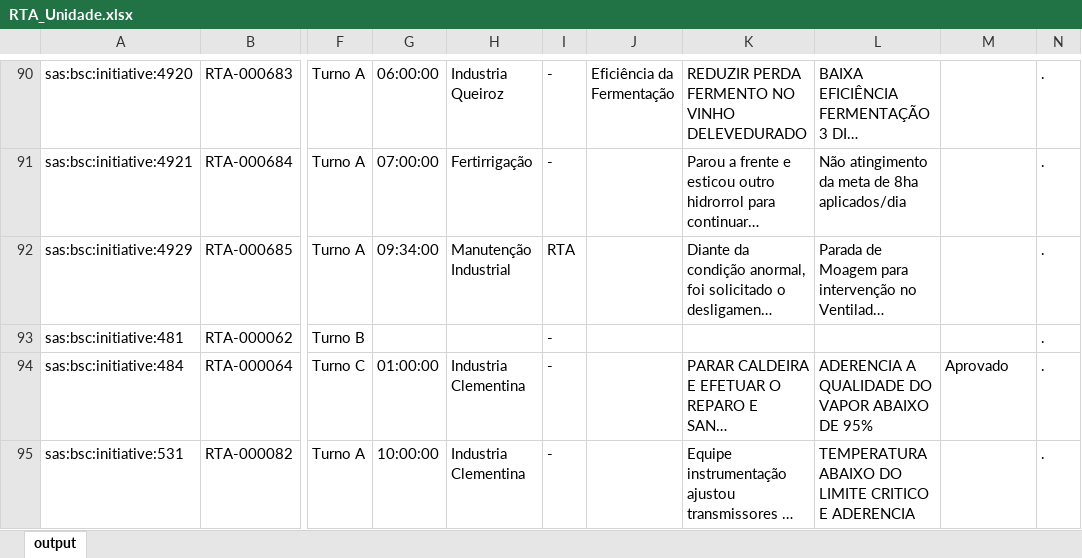
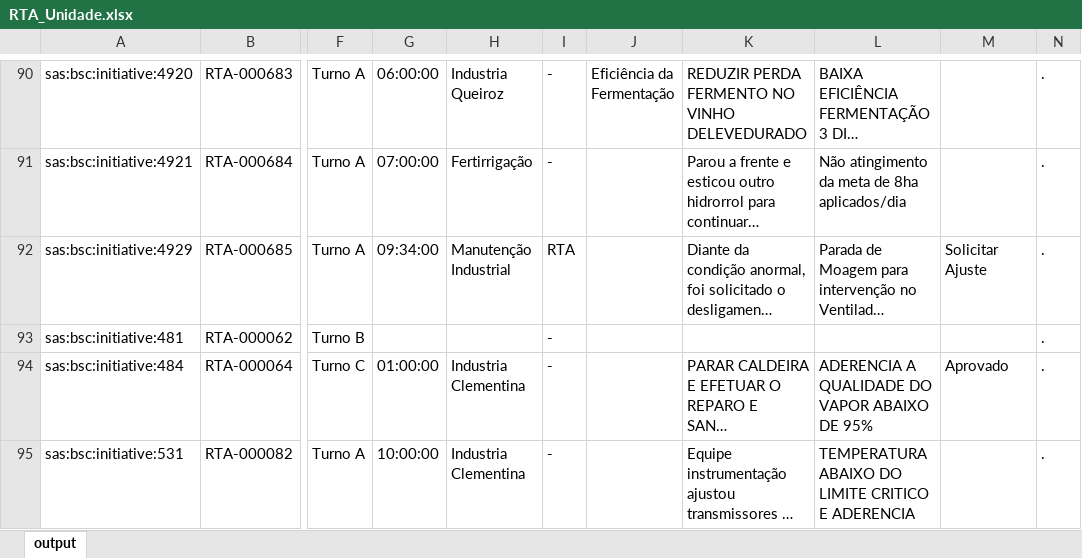
Before and after one commit to raulgribeiro/RTA-Dashboard, an Excel workbook: downloads/RTA_Unidade.xlsx, sheet output, drawn as a sheet; only a part is shown, gaps mark what is left out; long unchanged cells end in …; values as stored, in another font and other column widths than the file's, no borders; the diff names each change by its address in the sheet, - before the commit and + after, or states it on an @@ line.

```diff
--- a/downloads/RTA_Unidade.xlsx (sheet output)
+++ b/downloads/RTA_Unidade.xlsx (sheet output)
-M92: (empty)
+M92: Solicitar Ajuste
```
Also changed, not shown: downloads/RTA_Dados.xlsx, 2 other files.
